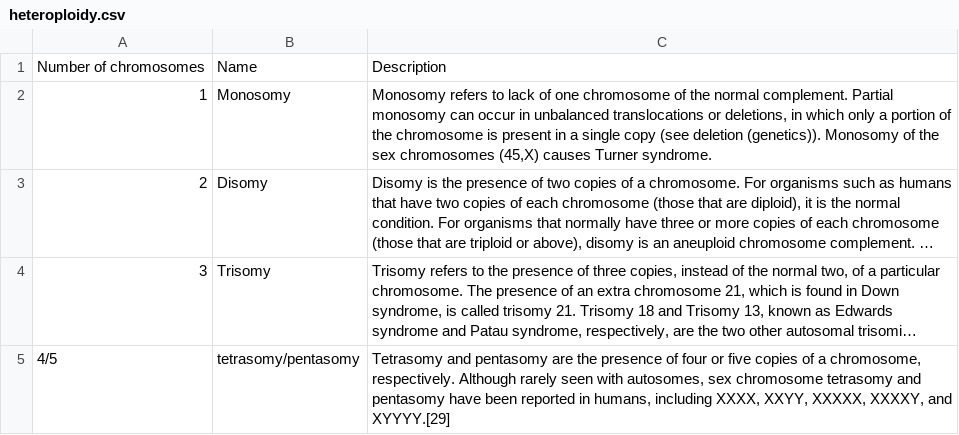
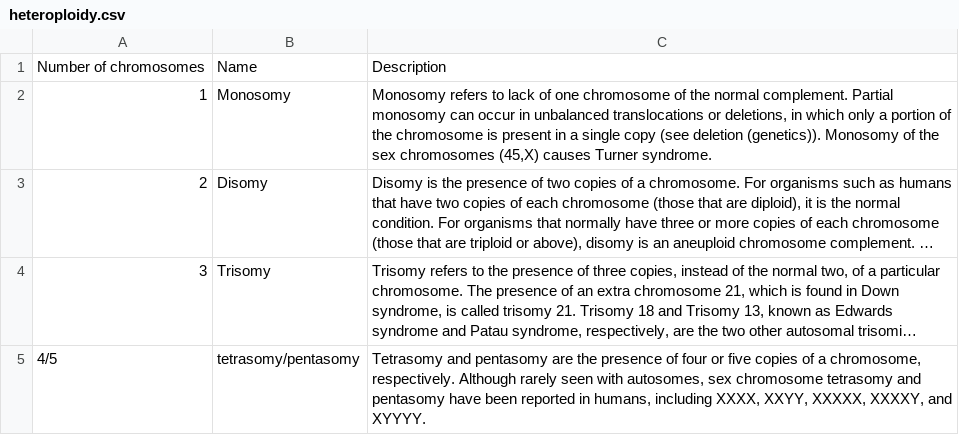
Before and after one commit to nikolaussucher/genetics-text, a CSV file: data/heteroploidy.csv, drawn as a sheet; long unchanged cells end in …; the diff names each change by its address in the sheet, - before the commit and + after, or states it on an @@ line.

```diff
--- a/data/heteroploidy.csv
+++ b/data/heteroploidy.csv
-C5: …XXXXY, and XYYYY.[29]
+C5: …XXXXY, and XYYYY.
```
Also changed, not shown: data/mito_meio_comp.csv, 23 other files.
